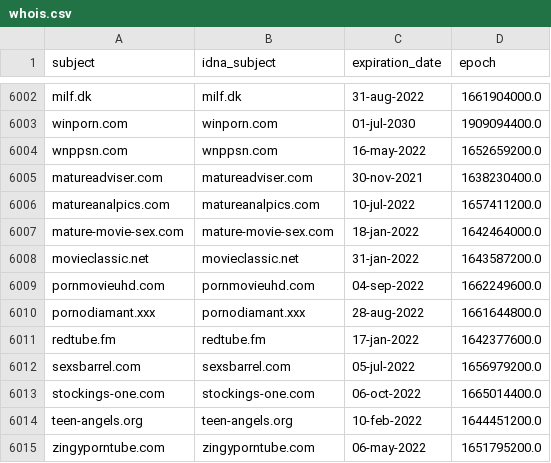
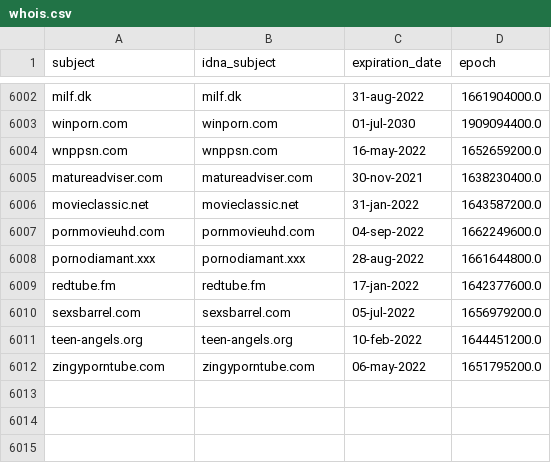
Before and after one commit to porn-records/Porn-Records, a CSV file: .pyfunceble/whois.csv, drawn as a sheet; only a part is shown, gaps mark what is left out.

```diff
--- a/.pyfunceble/whois.csv
+++ b/.pyfunceble/whois.csv
@@ -6005,4 +6005,2 @@ wnppsn.com,wnppsn.com,16-may-2022,1652659200.0
 matureadviser.com,matureadviser.com,30-nov-2021,1638230400.0
-matureanalpics.com,matureanalpics.com,10-jul-2022,1657411200.0
-mature-movie-sex.com,mature-movie-sex.com,18-jan-2022,1642464000.0
 movieclassic.net,movieclassic.net,31-jan-2022,1643587200.0
@@ -6012,3 +6010,2 @@ redtube.fm,redtube.fm,17-jan-2022,1642377600.0
 sexsbarrel.com,sexsbarrel.com,05-jul-2022,1656979200.0
-stockings-one.com,stockings-one.com,06-oct-2022,1665014400.0
 teen-angels.org,teen-angels.org,10-feb-2022,1644451200.0
```
Also changed, not shown: .pyfunceble/inactive.csv, 56 other files.
